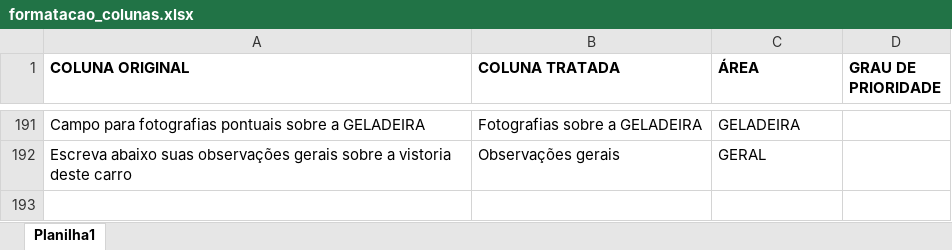
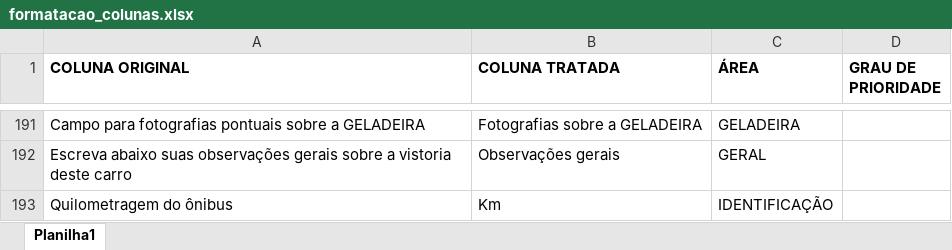
Before and after one commit to Vinipurcinelli-hub/Checklist, an Excel workbook: formatacao_colunas.xlsx, sheet Planilha1, drawn as a sheet; only a part is shown, gaps mark what is left out; values as stored, in another font and other column widths than the file's, no borders; the diff names each change by its address in the sheet, - before the commit and + after, or states it on an @@ line.

```diff
--- a/formatacao_colunas.xlsx (sheet Planilha1)
+++ b/formatacao_colunas.xlsx (sheet Planilha1)
+row 193: Quilometragem do ônibus | Km | IDENTIFICAÇÃO
```
Also changed, not shown: base_de_dados.xlsx, 1 other file.
